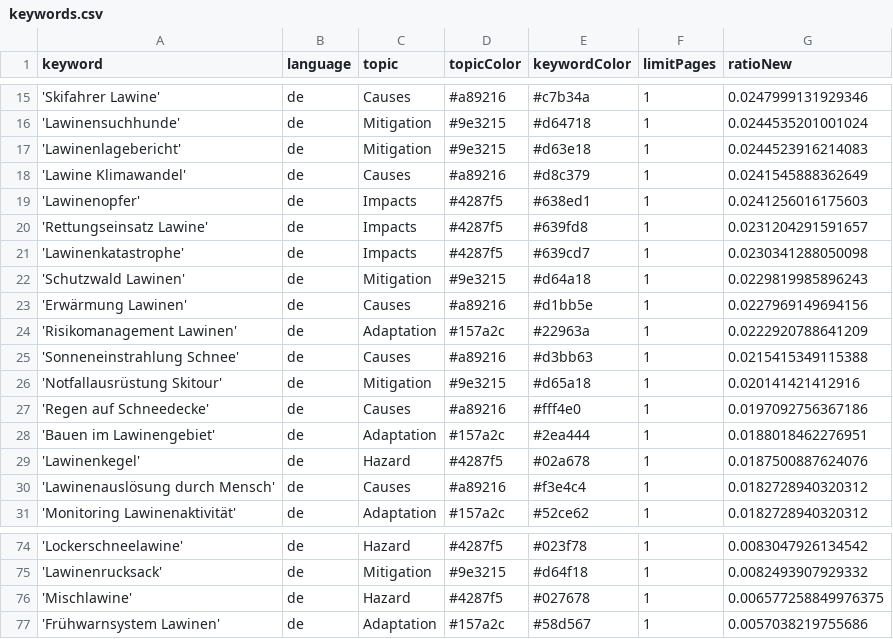
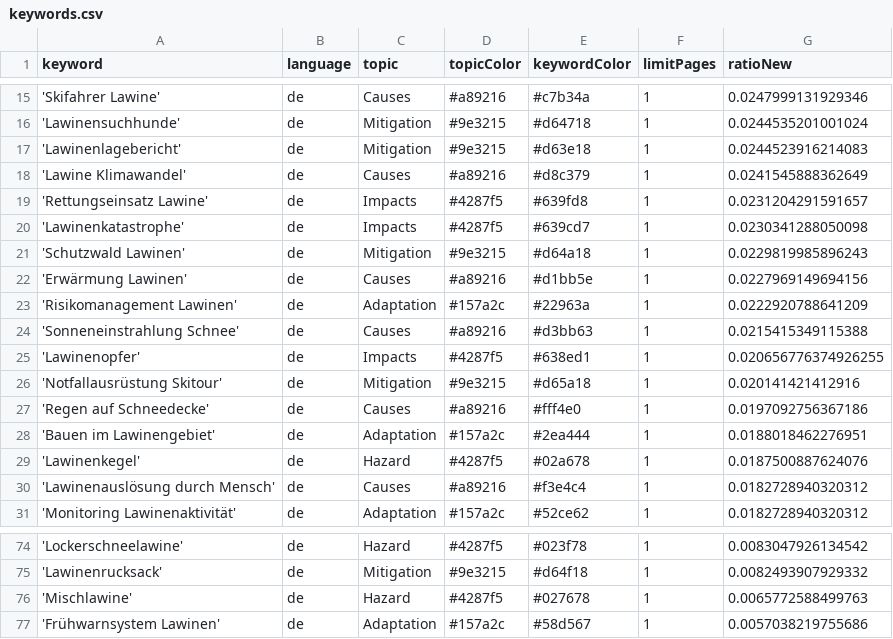
Before and after one commit to picawe-news/AvalancheIsComing, a CSV file: keywords.csv, drawn as a sheet; only a part is shown, gaps mark what is left out.

Commit message:
Commit from GitHub Actions (harvest:0.0)

```diff
--- a/keywords.csv
+++ b/keywords.csv
@@ -18,3 +18,2 @@ keyword,language,topic,topicColor,keywordColor,limitPages,ratioNew
 'Lawine Klimawandel',de,Causes,#a89216,#d8c379,1,0.0241545888362649
-'Lawinenopfer',de,Impacts,#4287f5,#638ed1,1,0.0241256016175603
 'Rettungseinsatz Lawine',de,Impacts,#4287f5,#639fd8,1,0.0231204291591657
@@ -25,2 +24,3 @@ keyword,language,topic,topicColor,keywordColor,limitPages,ratioNew
 'Sonneneinstrahlung Schnee',de,Causes,#a89216,#d3bb63,1,0.0215415349115388
+'Lawinenopfer',de,Impacts,#4287f5,#638ed1,1,0.020656776374926255
 'Notfallausrüstung Skitour',de,Mitigation,#9e3215,#d65a18,1,0.020141421412916
@@ -75,3 +75,3 @@ keyword,language,topic,topicColor,keywordColor,limitPages,ratioNew
 'Lawinenrucksack',de,Mitigation,#9e3215,#d64f18,1,0.0082493907929332
-'Mischlawine',de,Hazard,#4287f5,#027678,1,0.006577258849976375
+'Mischlawine',de,Hazard,#4287f5,#027678,1,0.0065772588499763
 'Frühwarnsystem Lawinen',de,Adaptation,#157a2c,#58d567,1,0.0057038219755686
```
